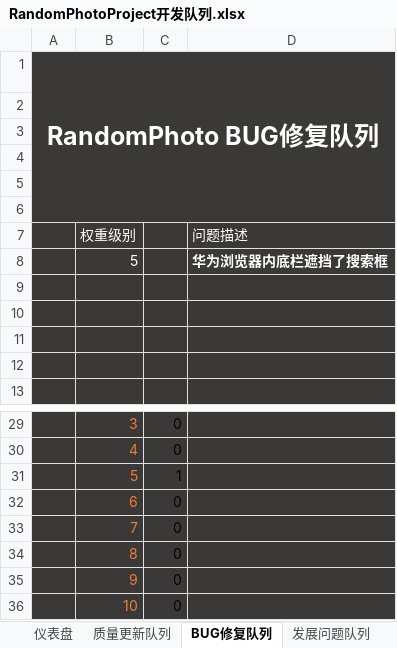
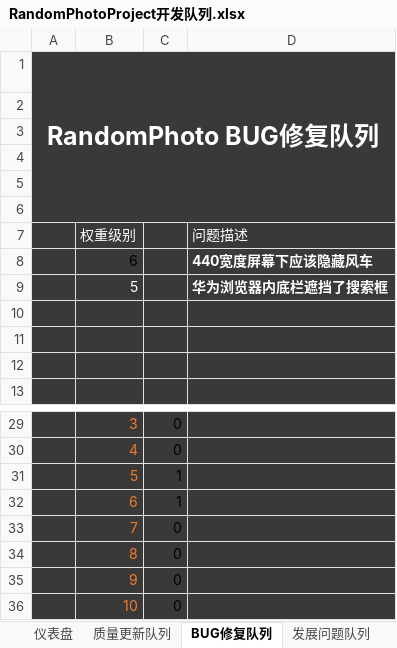
Before and after one commit to FishConsole/RandomPhotoProject, an Excel workbook: 开发队列/RandomPhotoProject开发队列.xlsx, sheet BUG修复队列, drawn as a sheet; only a part is shown, gaps mark what is left out; values as stored, in another font and other column widths than the file's, no borders; conditional formats not drawn; removed rows and columns are numbered as before the commit, all else as after; the diff names each change by its address in the sheet, - before the commit and + after, or states it on an @@ line.

```diff
--- a/开发队列/RandomPhotoProject开发队列.xlsx (sheet BUG修复队列)
+++ b/开发队列/RandomPhotoProject开发队列.xlsx (sheet BUG修复队列)
+row 8:  | 6 |  | 440宽度屏幕下应该隐藏风车
-row 9: (empty)
-C32: 0
+C32: 1
```
Also changed, not shown: sheet 质量更新队列, sheet 仪表盘, charts or pictures, 11 other files.
